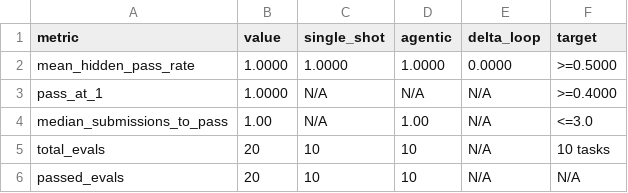
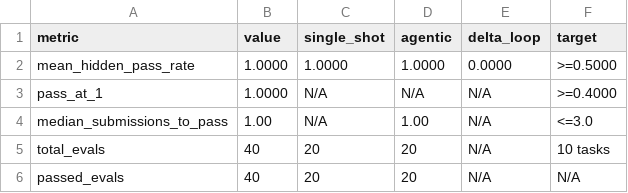
Before and after one commit to alpeware/clj-einsum, a CSV file: resources/proposals/gate3_evals/clojure_bench/summary_dry_run.csv, drawn as a sheet.

```diff
--- a/resources/proposals/gate3_evals/clojure_bench/summary_dry_run.csv
+++ b/resources/proposals/gate3_evals/clojure_bench/summary_dry_run.csv
@@ -4,3 +4,3 @@ pass_at_1,1.0000,N/A,N/A,N/A,>=0.4000
 median_submissions_to_pass,1.00,N/A,1.00,N/A,<=3.0
-total_evals,20,10,10,N/A,10 tasks
-passed_evals,20,10,10,N/A,N/A
+total_evals,40,20,20,N/A,10 tasks
+passed_evals,40,20,20,N/A,N/A
```
Also changed, not shown: resources/proposals/gate3_evals/clojure_bench/summary.csv, 4 other files.
